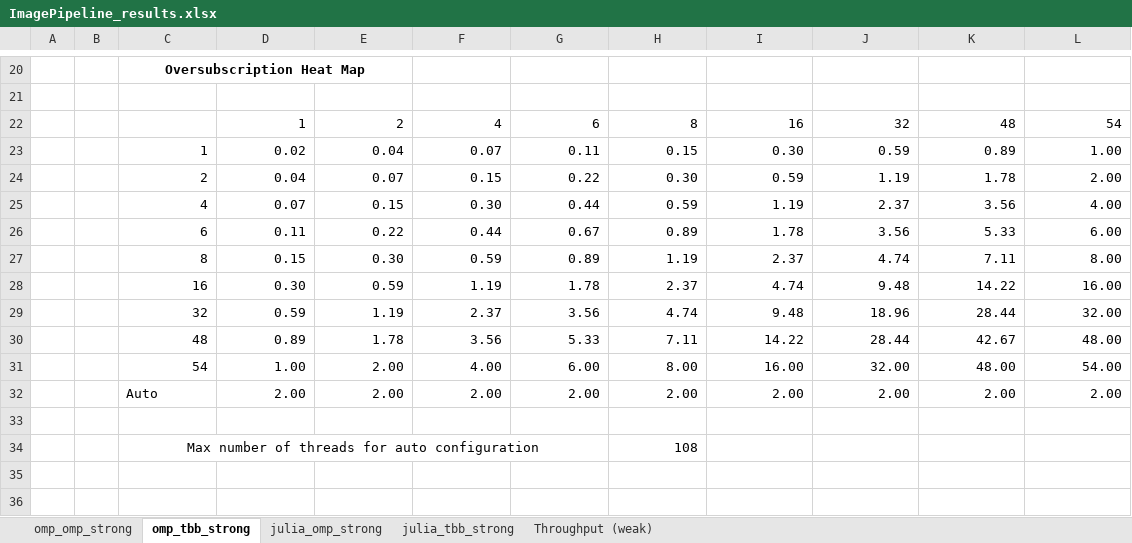
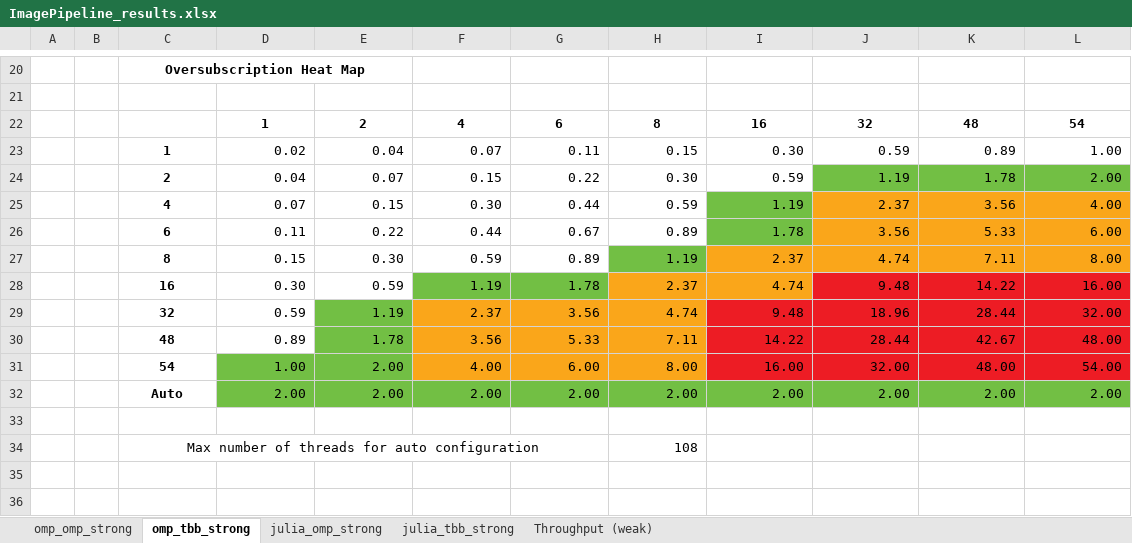
Before and after one commit to passlab/ImagePipeline, an Excel workbook: ImagePipeline_results.xlsx, sheet omp_tbb_strong, drawn as a sheet; only a part is shown, gaps mark what is left out; values as stored, in another font and other column widths than the file's, no borders; charts and pictures not drawn; the diff names each change by its address in the sheet, - before the commit and + after, or states it on an @@ line.

```diff
--- a/ImagePipeline_results.xlsx (sheet omp_tbb_strong)
+++ b/ImagePipeline_results.xlsx (sheet omp_tbb_strong)
@@ D22:L22 bold: off → on, alignment: right → center @@
-C23:C32 bold: off
+C23:C32 bold: on
-C23:C31 alignment: right
+C23:C31 alignment: center
-J24:L24 fill: none
+J24:L24 fill: #72BF44
-I25:I26 fill: none
+I25:I26 fill: #72BF44
-J25:L26 fill: none
+J25:L26 fill: #FAA61A
-H27 fill: none
+H27 fill: #72BF44
-I27:L27 fill: none
+I27:L27 fill: #FAA61A
-F28:G28 fill: none
+F28:G28 fill: #72BF44
-H28:I28 fill: none
+H28:I28 fill: #FAA61A
-J28:L28 fill: none
+J28:L28 fill: #ED1C24
-E29:E30 fill: none
+E29:E30 fill: #72BF44
-F29:H31 fill: none
+F29:H31 fill: #FAA61A
-I29:L31 fill: none
+I29:L31 fill: #ED1C24
-D31:E31 fill: none
+D31:E31 fill: #72BF44
-C32 alignment: left
+C32 alignment: center
-D32:L32 fill: none
+D32:L32 fill: #72BF44
```
Also changed, not shown: sheet omp_omp_strong, sheet Throughput (weak), sheet julia_tbb_strong, sheet julia_omp_strong, formulas that keep their value, charts or pictures.
